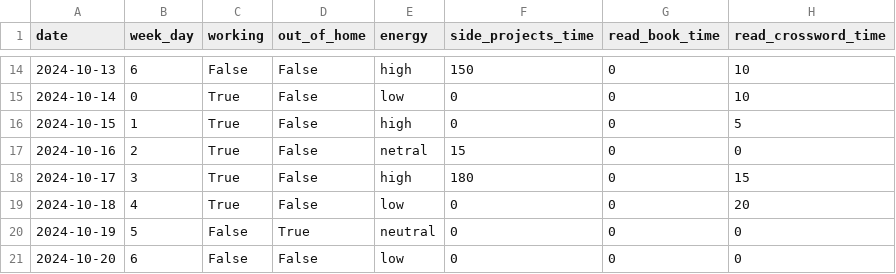
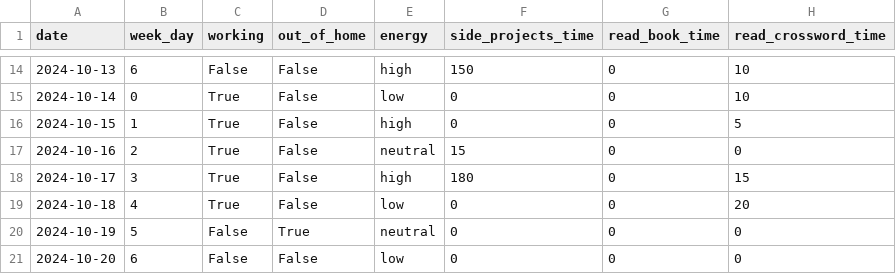
Before and after one commit to KamilMatejuk/Articles, a CSV file: Other/The Winter Arc - exploratory data analysis/data.csv, drawn as a sheet; only a part is shown, gaps mark what is left out; the diff names each change by its address in the sheet, - before the commit and + after, or states it on an @@ line.

Commit message:
energy levels graph

```diff
--- a/Other/The Winter Arc - exploratory data analysis/data.csv
+++ b/Other/The Winter Arc - exploratory data analysis/data.csv
-E17 (energy): netral
+E17 (energy): neutral
```
Also changed, not shown: 1 other file.
